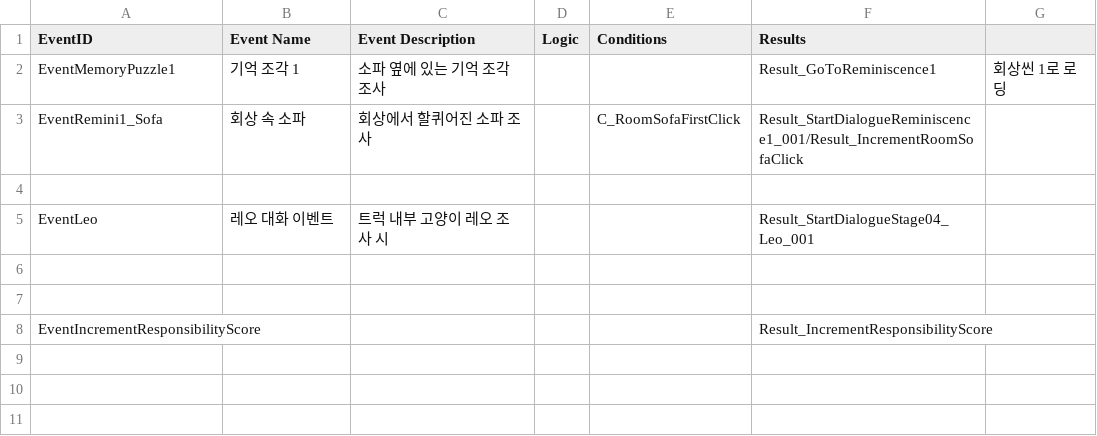
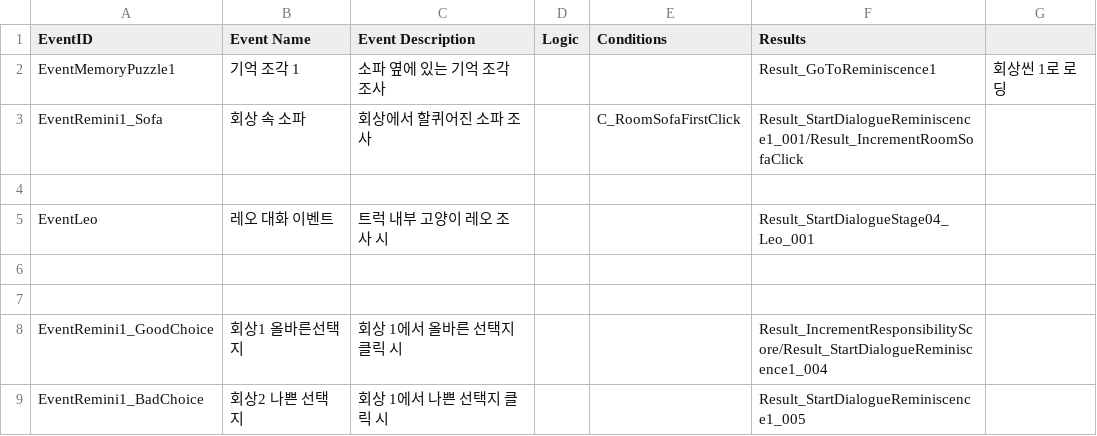
Before and after one commit to zen0113/FourFootsteps, a CSV file: Assets/Resources/Datas/events.csv, drawn as a sheet.

```diff
--- a/Assets/Resources/Datas/events.csv
+++ b/Assets/Resources/Datas/events.csv
@@ -7,2 +7,3 @@ EventLeo,레오 대화 이벤트,트럭 내부 고양이 레오 조사 시,,,Res
 ,,,,,,
-EventIncrementResponsibilityScore,,,,,Result_IncrementResponsibilityScore,
+EventRemini1_GoodChoice,회상1 올바른선택지,회상 1에서 올바른 선택지 클릭 시,,,Result_IncrementResponsibilityScore/Result_StartDialogueReminiscence1_004,
+EventRemini1_BadChoice,회상2 나쁜 선택지,회상 1에서 나쁜 선택지 클릭 시,,,Result_StartDialogueReminiscence1_005,
```
Also changed, not shown: Assets/Resources/Datas/dialogues.csv, 7 other files.
